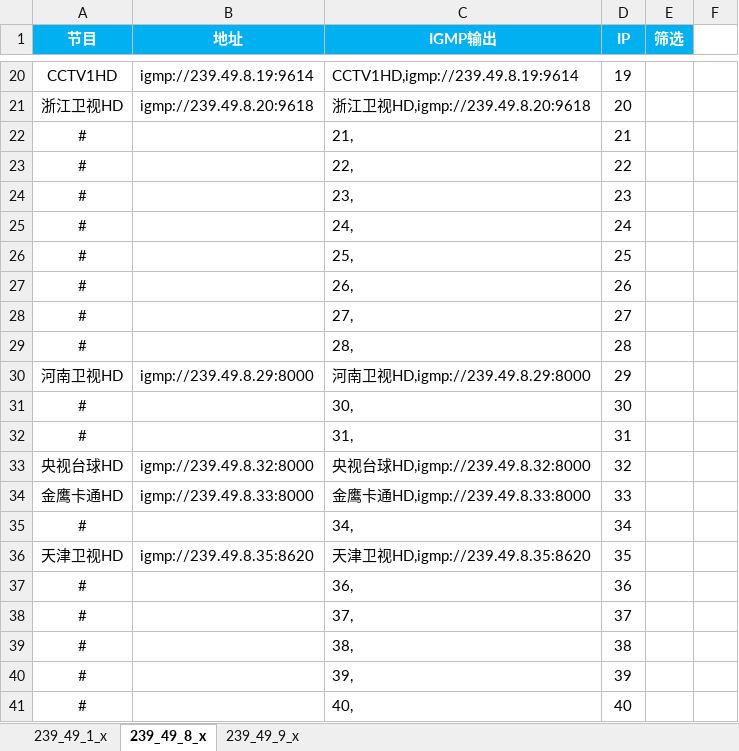
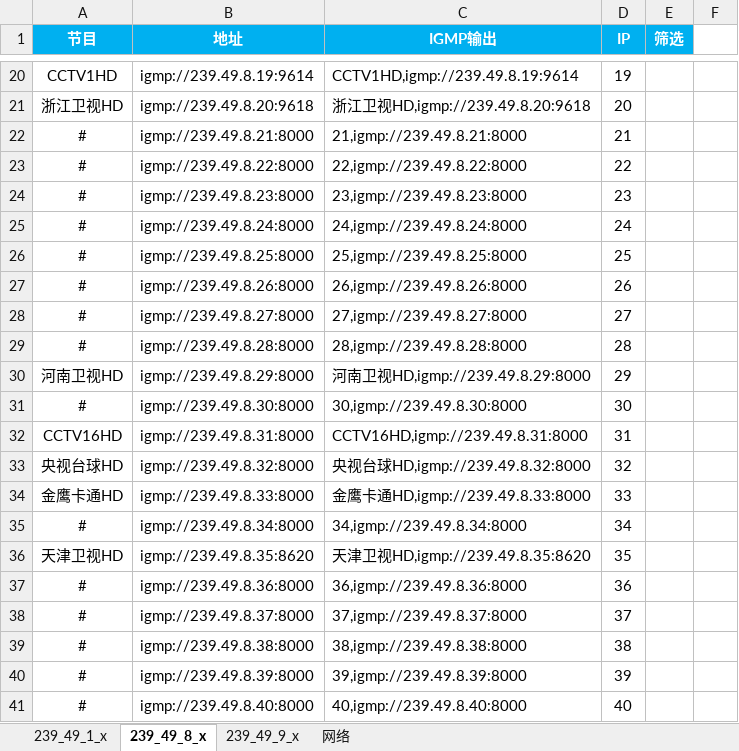
Before and after one commit to shawze/IPTV, an Excel workbook: 江苏电信-组播(调试).xlsx, sheet 239_49_8_x, drawn as a sheet; only a part is shown, gaps mark what is left out; values as stored, in another font and other column widths than the file's, no borders; removed rows and columns are numbered as before the commit, all else as after; the diff covers the shown part only; the diff names each change by its address in the sheet, - before the commit and + after, or states it on an @@ line.

```diff
--- a/江苏电信-组播(调试).xlsx (sheet 239_49_8_x)
+++ b/江苏电信-组播(调试).xlsx (sheet 239_49_8_x)
+sheet tab: 网络
-B22 (地址): (empty)
+B22 (地址): igmp://239.49.8.21:8000
-C22 (IGMP输出): 21,
+C22 (IGMP输出): 21,igmp://239.49.8.21:8000
-B23 (地址): (empty)
+B23 (地址): igmp://239.49.8.22:8000
-C23 (IGMP输出): 22,
+C23 (IGMP输出): 22,igmp://239.49.8.22:8000
-B24 (地址): (empty)
+B24 (地址): igmp://239.49.8.23:8000
-C24 (IGMP输出): 23,
+C24 (IGMP输出): 23,igmp://239.49.8.23:8000
-B25 (地址): (empty)
+B25 (地址): igmp://239.49.8.24:8000
-C25 (IGMP输出): 24,
+C25 (IGMP输出): 24,igmp://239.49.8.24:8000
-B26 (地址): (empty)
+B26 (地址): igmp://239.49.8.25:8000
-C26 (IGMP输出): 25,
+C26 (IGMP输出): 25,igmp://239.49.8.25:8000
-B27 (地址): (empty)
+B27 (地址): igmp://239.49.8.26:8000
-C27 (IGMP输出): 26,
+C27 (IGMP输出): 26,igmp://239.49.8.26:8000
-B28 (地址): (empty)
+B28 (地址): igmp://239.49.8.27:8000
-C28 (IGMP输出): 27,
+C28 (IGMP输出): 27,igmp://239.49.8.27:8000
-B29 (地址): (empty)
+B29 (地址): igmp://239.49.8.28:8000
-C29 (IGMP输出): 28,
+C29 (IGMP输出): 28,igmp://239.49.8.28:8000
-B31 (地址): (empty)
+B31 (地址): igmp://239.49.8.30:8000
-C31 (IGMP输出): 30,
+C31 (IGMP输出): 30,igmp://239.49.8.30:8000
-row 32: # |  | 31, | 31
+row 32: CCTV16HD | igmp://239.49.8.31:8000 | CCTV16HD,igmp://239.49.8.31:8000 | 31
-B35 (地址): (empty)
+B35 (地址): igmp://239.49.8.34:8000
-C35 (IGMP输出): 34,
+C35 (IGMP输出): 34,igmp://239.49.8.34:8000
-B37 (地址): (empty)
+B37 (地址): igmp://239.49.8.36:8000
-C37 (IGMP输出): 36,
+C37 (IGMP输出): 36,igmp://239.49.8.36:8000
-B38 (地址): (empty)
+B38 (地址): igmp://239.49.8.37:8000
-C38 (IGMP输出): 37,
+C38 (IGMP输出): 37,igmp://239.49.8.37:8000
-B39 (地址): (empty)
+B39 (地址): igmp://239.49.8.38:8000
-C39 (IGMP输出): 38,
+C39 (IGMP输出): 38,igmp://239.49.8.38:8000
-B40 (地址): (empty)
+B40 (地址): igmp://239.49.8.39:8000
-C40 (IGMP输出): 39,
+C40 (IGMP输出): 39,igmp://239.49.8.39:8000
-B41 (地址): (empty)
+B41 (地址): igmp://239.49.8.40:8000
-C41 (IGMP输出): 40,
+C41 (IGMP输出): 40,igmp://239.49.8.40:8000
```
Also changed, not shown: 1 added row, 1 removed row and 78 edited cells elsewhere in this sheet, sheet 239_49_9_x, 江苏电信-组播.xlsx, 4 other files.
